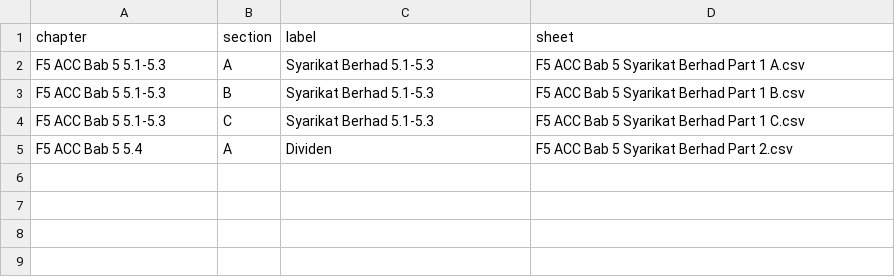
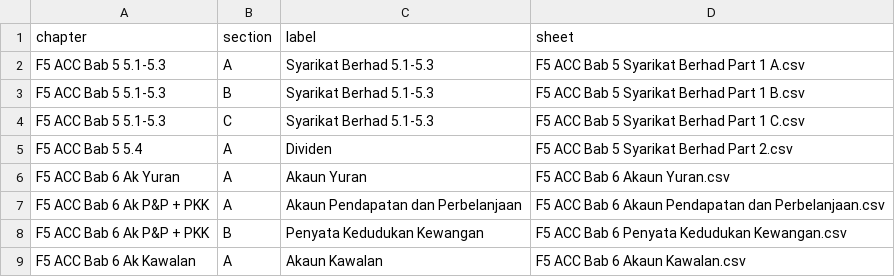
Before and after one commit to nobody0619/F5-ACC, a CSV file: Chapters.csv, drawn as a sheet; the diff names each change by its address in the sheet, - before the commit and + after, or states it on an @@ line.

```diff
--- a/Chapters.csv
+++ b/Chapters.csv
+row 6: F5 ACC Bab 6 Ak Yuran | A | Akaun Yuran | F5 ACC Bab 6 Akaun Yuran.csv
+row 7: F5 ACC Bab 6 Ak P&P + PKK | A | Akaun Pendapatan dan Perbelanjaan | F5 ACC Bab 6 Akaun Pendapatan dan Perbelanjaan.csv
+row 8: F5 ACC Bab 6 Ak P&P + PKK | B | Penyata Kedudukan Kewangan | F5 ACC Bab 6 Penyata Kedudukan Kewangan.csv
+row 9: F5 ACC Bab 6 Ak Kawalan | A | Akaun Kawalan | F5 ACC Bab 6 Akaun Kawalan.csv
```
Also changed, not shown: 4 other files.
